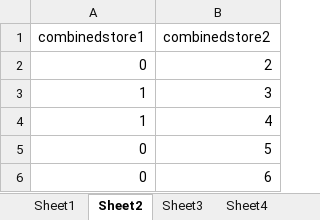
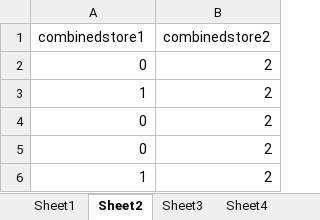
Before and after one commit to tpan2/midterm-project, an Excel workbook: face-directory/Output.xlsx, sheet Sheet2, drawn as a sheet; values as stored, in another font and other column widths than the file's, no borders; removed rows and columns are numbered as before the commit, all else as after; the diff names each change by its address in the sheet, - before the commit and + after, or states it on an @@ line.

Commit message:
persistent counter and diff run data goes to diff sheets in csv

```diff
--- a/face-directory/Output.xlsx (sheet Sheet2)
+++ b/face-directory/Output.xlsx (sheet Sheet2)
-B3 (combinedstore2): 3
+B3 (combinedstore2): 2
-row 4: 1 | 4
-B4 (combinedstore2): 5
+B4 (combinedstore2): 2
-B5 (combinedstore2): 6
+B5 (combinedstore2): 2
+row 6: 1 | 2
```
Also changed, not shown: sheet Sheet5, sheet Sheet1, 1 other file.
